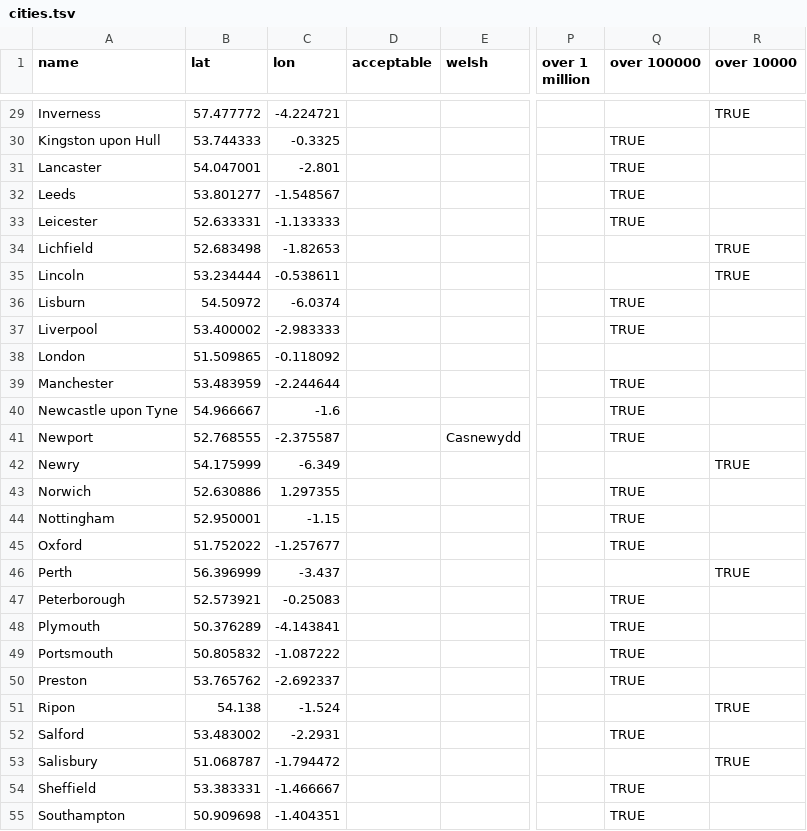
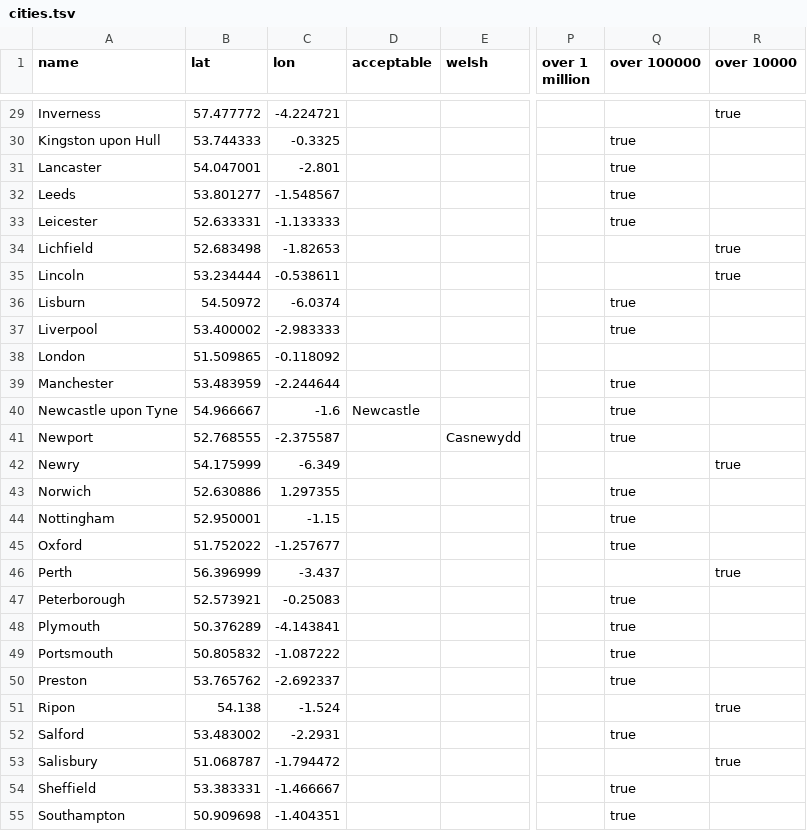
Before and after one commit to tomgp/uk-cities, a TSV file: cities.tsv, drawn as a sheet; only a part is shown, gaps mark what is left out; the diff covers the shown part only; the diff names each change by its address in the sheet, - before the commit and + after, or states it on an @@ line.

```diff
--- a/cities.tsv
+++ b/cities.tsv
-R29 (over 10000): TRUE
+R29 (over 10000): true
-Q30:Q33 (over 100000): TRUE
+Q30:Q33 (over 100000): true
-R34:R35 (over 10000): TRUE
+R34:R35 (over 10000): true
-Q36:Q37 (over 100000): TRUE
+Q36:Q37 (over 100000): true
-Q39:Q41 (over 100000): TRUE
+Q39:Q41 (over 100000): true
-D40 (acceptable): (empty)
+D40 (acceptable): Newcastle
-R42 (over 10000): TRUE
+R42 (over 10000): true
-Q43:Q45 (over 100000): TRUE
+Q43:Q45 (over 100000): true
-R46 (over 10000): TRUE
+R46 (over 10000): true
-Q47:Q50 (over 100000): TRUE
+Q47:Q50 (over 100000): true
-R51 (over 10000): TRUE
+R51 (over 10000): true
-Q52 (over 100000): TRUE
+Q52 (over 100000): true
-R53 (over 10000): TRUE
+R53 (over 10000): true
-Q54:Q55 (over 100000): TRUE
+Q54:Q55 (over 100000): true
```
Also changed, not shown: 40 edited cells elsewhere in this file, 1 other file.
